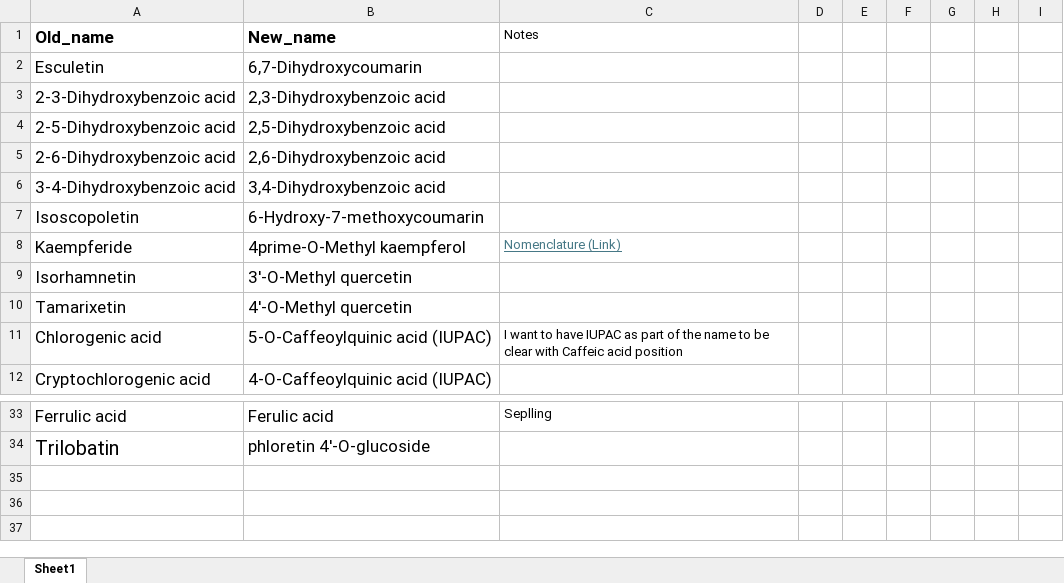
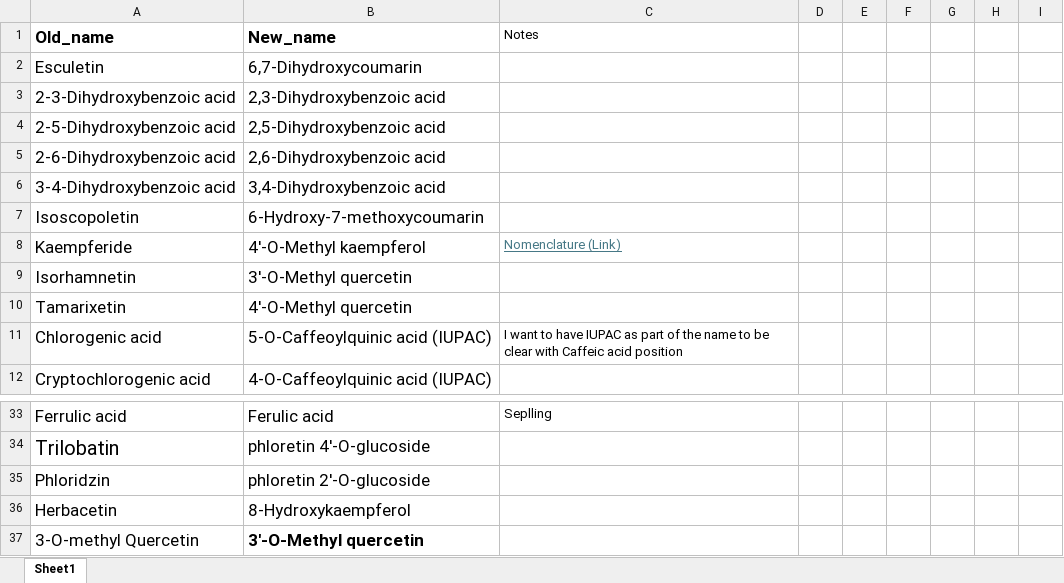
Before and after one commit to CooperstoneLab/PhenolicsDB, an Excel workbook: inst/extdata/csv/updated_names.xlsx, sheet Sheet1, drawn as a sheet; only a part is shown, gaps mark what is left out; values as stored, in another font and other column widths than the file's, no borders; the diff names each change by its address in the sheet, - before the commit and + after, or states it on an @@ line.

Commit message:
Updating compound names

```diff
--- a/inst/extdata/csv/updated_names.xlsx (sheet Sheet1)
+++ b/inst/extdata/csv/updated_names.xlsx (sheet Sheet1)
-B8 (New_name): 4prime-O-Methyl kaempferol
+B8 (New_name): 4'-O-Methyl kaempferol
+row 35: Phloridzin | phloretin 2'-O-glucoside
+row 36: Herbacetin | 8-Hydroxykaempferol
+row 37: 3-O-methyl Quercetin | 3'-O-Methyl quercetin
```
Also changed, not shown: 9 other files.
